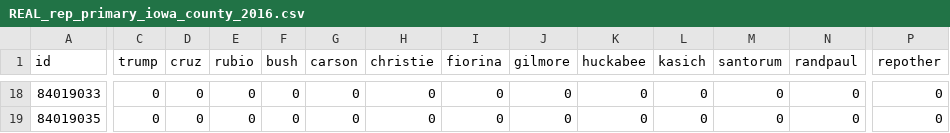
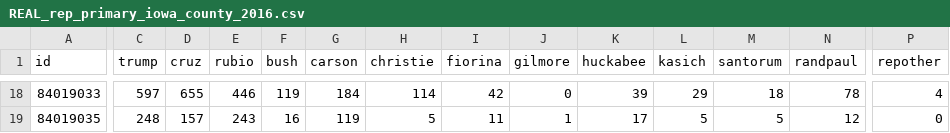
Before and after one commit to datamapio/geoid, a CSV file: US/example/primary_iowa_2016/REAL_rep_primary_iowa_county_2016.csv, drawn as a sheet; only a part is shown, gaps mark what is left out; the diff covers the shown part only; the diff names each change by its address in the sheet, - before the commit and + after, or states it on an @@ line.

```diff
--- a/US/example/primary_iowa_2016/REAL_rep_primary_iowa_county_2016.csv
+++ b/US/example/primary_iowa_2016/REAL_rep_primary_iowa_county_2016.csv
-C18 (trump): 0
+C18 (trump): 597
-D18 (cruz): 0
+D18 (cruz): 655
-E18 (rubio): 0
+E18 (rubio): 446
-F18 (bush): 0
+F18 (bush): 119
-G18 (carson): 0
+G18 (carson): 184
-H18 (christie): 0
+H18 (christie): 114
-I18 (fiorina): 0
+I18 (fiorina): 42
-K18 (huckabee): 0
+K18 (huckabee): 39
-L18 (kasich): 0
+L18 (kasich): 29
-M18 (santorum): 0
+M18 (santorum): 18
-N18 (randpaul): 0
+N18 (randpaul): 78
-P18 (repother): 0
+P18 (repother): 4
-C19 (trump): 0
+C19 (trump): 248
-D19 (cruz): 0
+D19 (cruz): 157
-E19 (rubio): 0
+E19 (rubio): 243
-F19 (bush): 0
+F19 (bush): 16
-G19 (carson): 0
+G19 (carson): 119
-H19 (christie): 0
+H19 (christie): 5
-I19 (fiorina): 0
+I19 (fiorina): 11
-J19 (gilmore): 0
+J19 (gilmore): 1
-K19 (huckabee): 0
+K19 (huckabee): 17
-L19 (kasich): 0
+L19 (kasich): 5
-M19 (santorum): 0
+M19 (santorum): 5
-N19 (randpaul): 0
+N19 (randpaul): 12
```
Also changed, not shown: 91 edited cells elsewhere in this file.
